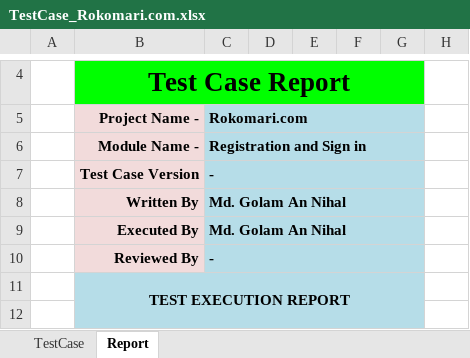
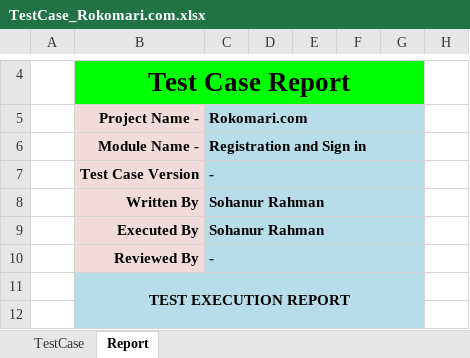
Before and after one commit to srsohan/Manual_Testing-Test_Cases, an Excel workbook: Manual Testing (Rokomari.com)/TestCase_Rokomari.com.xlsx, sheet Report, drawn as a sheet; only a part is shown, gaps mark what is left out; values as stored, in another font and other column widths than the file's, no borders; charts and pictures not drawn; the diff names each change by its address in the sheet, - before the commit and + after, or states it on an @@ line.

Commit message:
Add existing project files to Git

```diff
--- a/Manual Testing (Rokomari.com)/TestCase_Rokomari.com.xlsx (sheet Report)
+++ b/Manual Testing (Rokomari.com)/TestCase_Rokomari.com.xlsx (sheet Report)
-C8:C9 (Rokomari.com): Md. Golam An Nihal
+C8:C9 (Rokomari.com): Sohanur Rahman
```
Also changed, not shown: charts or pictures, Manual Testing (Bikroy.com)/TestCase_Bikroy.com.xlsx.
